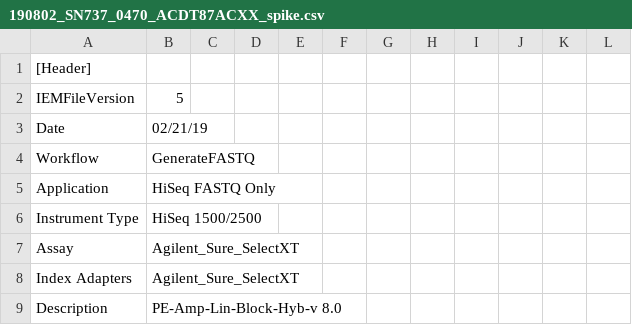
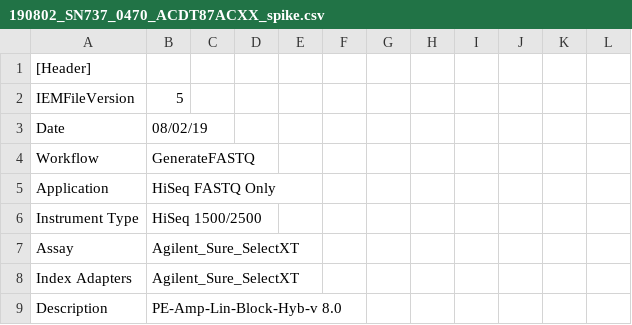
Before and after one commit to sjanssen2/spike, a CSV file: data/samplesheets/190802_SN737_0470_ACDT87ACXX_spike.csv, drawn as a sheet; only a part is shown.

Commit message:
Update 190802_SN737_0470_ACDT87ACXX_spike.csv

```diff
--- a/data/samplesheets/190802_SN737_0470_ACDT87ACXX_spike.csv
+++ b/data/samplesheets/190802_SN737_0470_ACDT87ACXX_spike.csv
@@ -2,3 +2,3 @@
 IEMFileVersion,5,,,,,,,,,,
-Date,02/21/19,,,,,,,,,,
+Date,08/02/19,,,,,,,,,,
 Workflow,GenerateFASTQ,,,,,,,,,,
```
